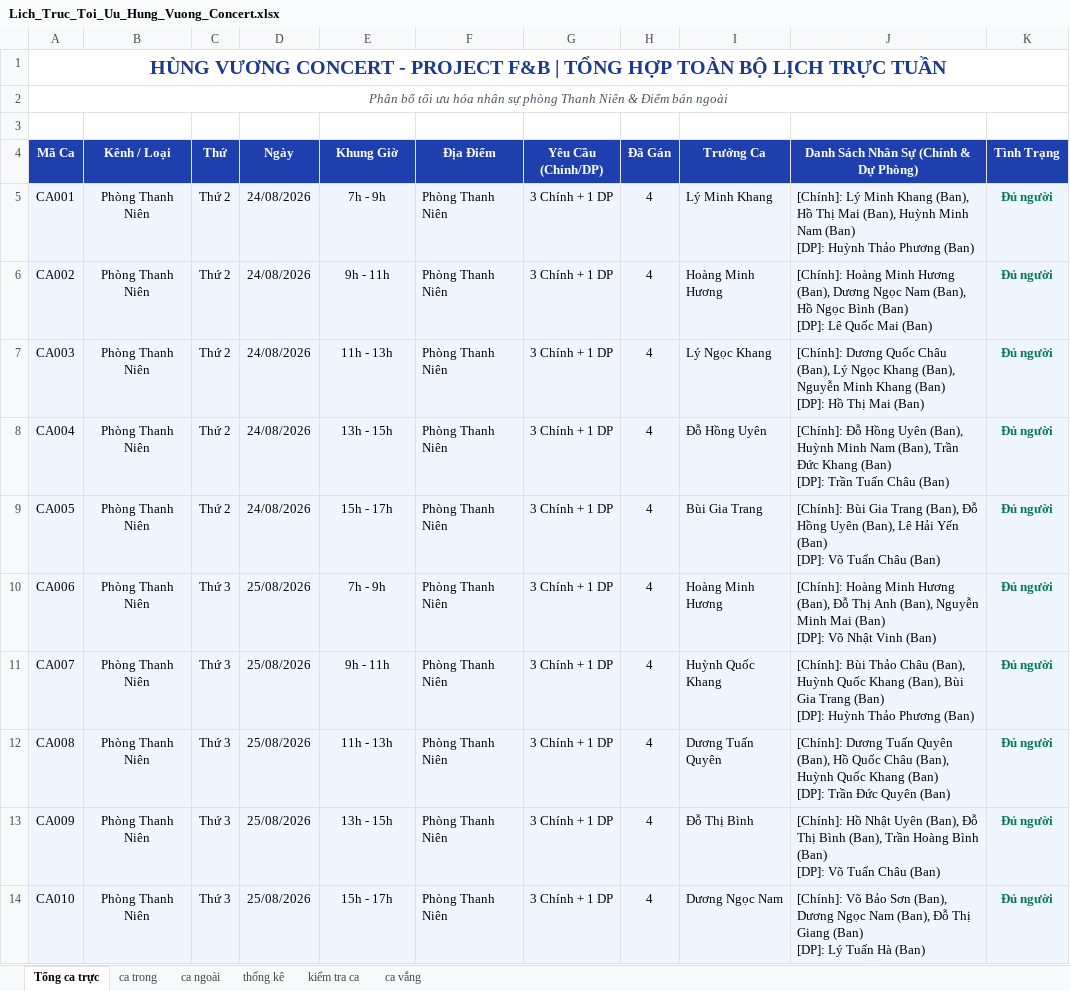
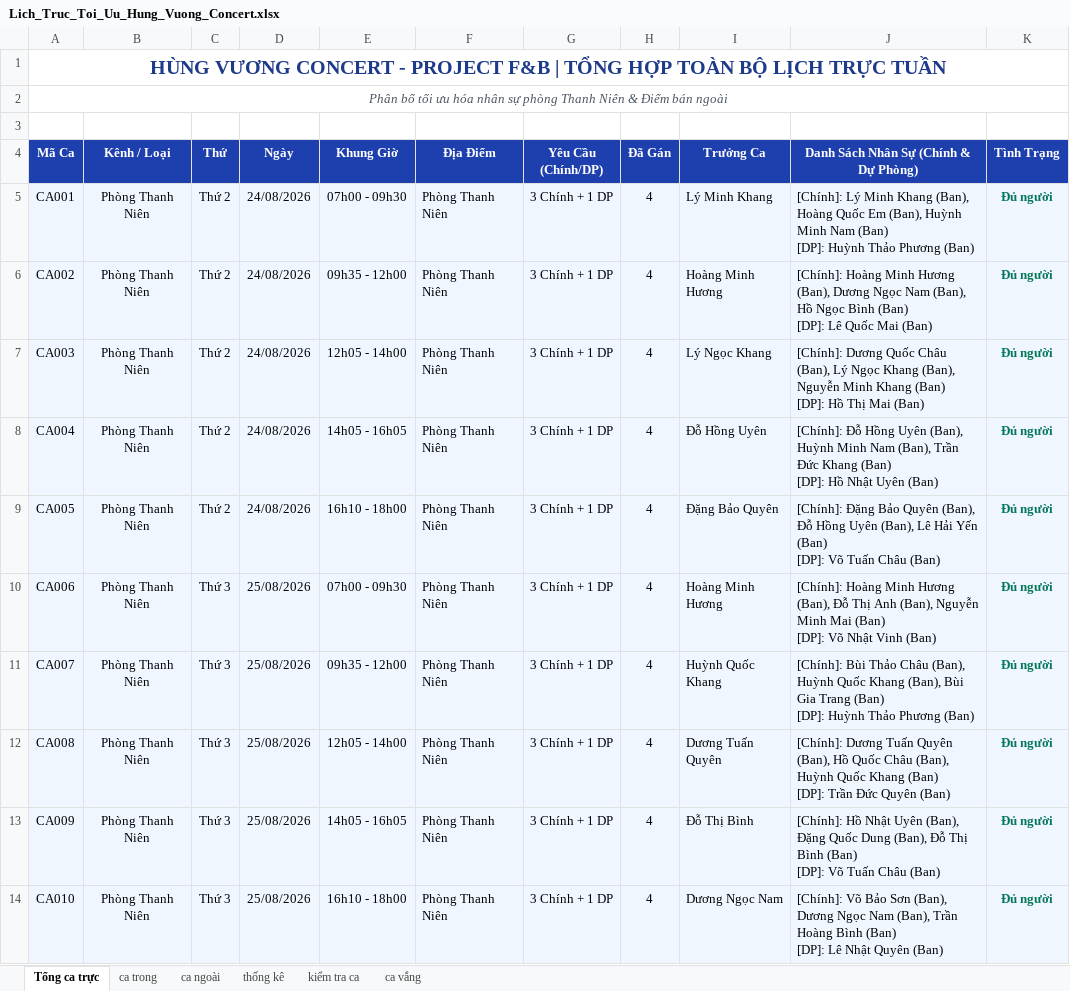
Before and after one commit to KaingP/App-Deploy-Final-1, an Excel workbook: reports/Lich_Truc_Toi_Uu_Hung_Vuong_Concert.xlsx, sheet Tổng ca trực, drawn as a sheet; only a part is shown; values as stored, in another font and other column widths than the file's, no borders; ↵ is a line break in a cell; the diff covers the shown part only; the diff names each change by its address in the sheet, - before the commit and + after, or states it on an @@ line.

```diff
--- a/reports/Lich_Truc_Toi_Uu_Hung_Vuong_Concert.xlsx (sheet Tổng ca trực)
+++ b/reports/Lich_Truc_Toi_Uu_Hung_Vuong_Concert.xlsx (sheet Tổng ca trực)
-E5 (Khung Giờ): 7h - 9h
+E5 (Khung Giờ): 07h00 - 09h30
-J5: …Khang (Ban), Hồ Thị Mai (Ban), Huỳnh…
+J5: …Khang (Ban), Hoàng Quốc Em (Ban), Huỳnh…
-E6 (Khung Giờ): 9h - 11h
+E6 (Khung Giờ): 09h35 - 12h00
-E7 (Khung Giờ): 11h - 13h
+E7 (Khung Giờ): 12h05 - 14h00
-E8 (Khung Giờ): 13h - 15h
+E8 (Khung Giờ): 14h05 - 16h05
-J8: …(Ban) ↵ [DP]: Trần Tuấn Châu (Ban)
+J8: …(Ban) ↵ [DP]: Hồ Nhật Uyên (Ban)
-E9 (Khung Giờ): 15h - 17h
+E9 (Khung Giờ): 16h10 - 18h00
-I9 (Trưởng Ca): Bùi Gia Trang
+I9 (Trưởng Ca): Đặng Bảo Quyên
-J9: [Chính]: Bùi Gia Trang (Ban), Đỗ…
+J9: [Chính]: Đặng Bảo Quyên (Ban), Đỗ…
-E10 (Khung Giờ): 7h - 9h
+E10 (Khung Giờ): 07h00 - 09h30
-E11 (Khung Giờ): 9h - 11h
+E11 (Khung Giờ): 09h35 - 12h00
-E12 (Khung Giờ): 11h - 13h
+E12 (Khung Giờ): 12h05 - 14h00
-E13 (Khung Giờ): 13h - 15h
+E13 (Khung Giờ): 14h05 - 16h05
-J13: …Uyên (Ban), Đỗ Thị Bình (Ban), Trần Hoàng Bình (Ban)…
+J13: …Uyên (Ban), Đặng Quốc Dung (Ban), Đỗ Thị Bình (Ban)…
-E14 (Khung Giờ): 15h - 17h
+E14 (Khung Giờ): 16h10 - 18h00
-J14: …Nam (Ban), Đỗ Thị Giang (Ban) ↵ [DP]: Lý Tuấn Hà (Ban)
+J14: …Nam (Ban), Trần Hoàng Bình (Ban) ↵ [DP]: Lê Nhật Quyên (Ban)
```
Also changed, not shown: 1 added row and 52 edited cells elsewhere in this sheet, sheet thống kê, sheet ca vắng, sheet ca trong, sheet kiểm tra ca, sheet ca ngoài, 10 other files.
